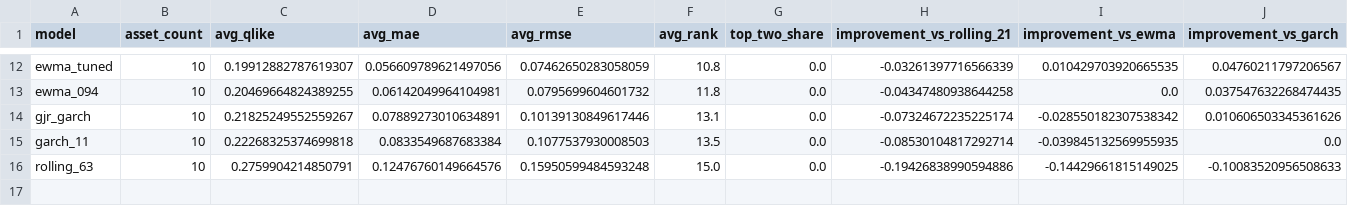
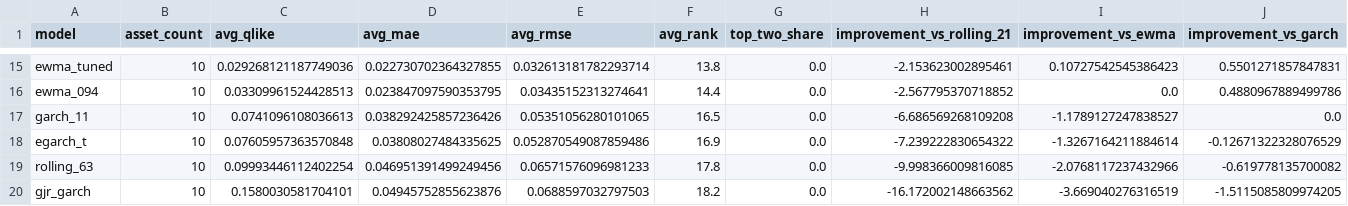
Before and after one commit to husaam-atq/volatility-risk-forecasting-platform, a CSV file: reports/model_comparison_results.csv, drawn as a sheet; only a part is shown, gaps mark what is left out; removed rows and columns are numbered as before the commit, all else as after; the diff covers the shown part only; the diff names each change by its address in the sheet, - before the commit and + after, or states it on an @@ line.

```diff
--- a/reports/model_comparison_results.csv
+++ b/reports/model_comparison_results.csv
-C15 (avg_qlike): 0.19912882787619307
+C15 (avg_qlike): 0.029268121187749036
-D15 (avg_mae): 0.056609789621497056
+D15 (avg_mae): 0.022730702364327855
-E15 (avg_rmse): 0.07462650283058059
+E15 (avg_rmse): 0.032613181782293714
-F15 (avg_rank): 10.8
+F15 (avg_rank): 13.8
-H15 (improvement_vs_rolling_21): -0.03261397716566339
+H15 (improvement_vs_rolling_21): -2.153623002895461
-I15 (improvement_vs_ewma): 0.010429703920665535
+I15 (improvement_vs_ewma): 0.10727542545386423
-J15 (improvement_vs_garch): 0.04760211797206567
+J15 (improvement_vs_garch): 0.5501271857847831
-C16 (avg_qlike): 0.20469664824389255
+C16 (avg_qlike): 0.03309961524428513
-D16 (avg_mae): 0.06142049964104981
+D16 (avg_mae): 0.023847097590353795
-E16 (avg_rmse): 0.0795699604601732
+E16 (avg_rmse): 0.03435152313274641
-F16 (avg_rank): 11.8
+F16 (avg_rank): 14.4
-H16 (improvement_vs_rolling_21): -0.04347480938644258
+H16 (improvement_vs_rolling_21): -2.567795370718852
-J16 (improvement_vs_garch): 0.037547632268474435
+J16 (improvement_vs_garch): 0.4880967889499786
-row 14: gjr_garch | 10 | 0.21825249552559267 | 0.07889273010634891 | 0.10139130849617446 | 13.1 | 0.0 | -0.07324672235225174 | -0.028550182307538342 | 0.010606503345361626
-C17 (avg_qlike): 0.22268325374699818
+C17 (avg_qlike): 0.0741096108036613
-D17 (avg_mae): 0.0833549687683384
+D17 (avg_mae): 0.038292425857236426
-E17 (avg_rmse): 0.1077537930008503
+E17 (avg_rmse): 0.05351056280101065
-F17 (avg_rank): 13.5
+F17 (avg_rank): 16.5
-H17 (improvement_vs_rolling_21): -0.08530104817292714
+H17 (improvement_vs_rolling_21): -6.686569268109208
-I17 (improvement_vs_ewma): -0.039845132569955935
+I17 (improvement_vs_ewma): -1.1789127247838527
+row 18: egarch_t | 10 | 0.07605957363570848 | 0.03808027484335625 | 0.052870549087859486 | 16.9 | 0.0 | -7.239222830654322 | -1.3267164211884614 | -0.12671322328076529
-C19 (avg_qlike): 0.2759904214850791
+C19 (avg_qlike): 0.09993446112402254
-D19 (avg_mae): 0.12476760149664576
+D19 (avg_mae): 0.046951391499249456
-E19 (avg_rmse): 0.15950599484593248
+E19 (avg_rmse): 0.06571576096981233
-F19 (avg_rank): 15.0
+F19 (avg_rank): 17.8
-H19 (improvement_vs_rolling_21): -0.19426838990594886
+H19 (improvement_vs_rolling_21): -9.998366009816085
-I19 (improvement_vs_ewma): -0.14429661815149025
+I19 (improvement_vs_ewma): -2.0768117237432966
-J19 (improvement_vs_garch): -0.10083520956508633
+J19 (improvement_vs_garch): -0.619778135700082
+row 20: gjr_garch | 10 | 0.1580030581704101 | 0.04945752855623876 | 0.0688597032797503 | 18.2 | 0.0 | -16.172002148663562 | -3.669040276316519 | -1.5115085809974205
```
Also changed, not shown: 6 added rows, 3 removed rows and 49 edited cells elsewhere in this file, reports/benchmark_results.csv, reports/regime_detection_results.csv, 28 other files.
